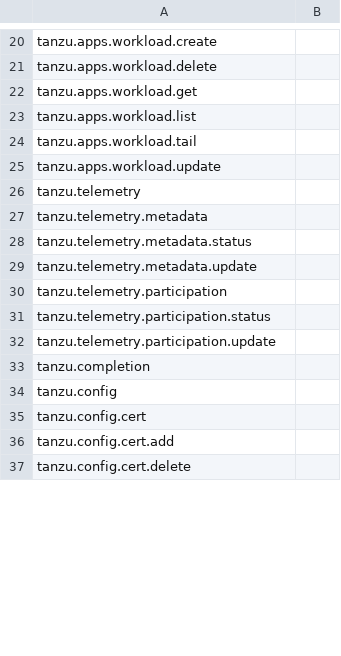
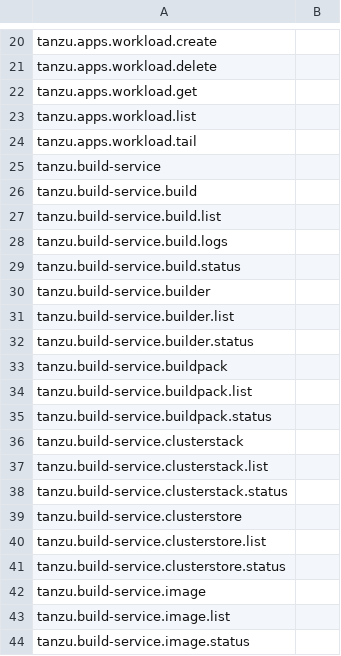
Before and after one commit to ali5ter/cli_taxo, a CSV file: exp3/results/tanzu.csv, drawn as a sheet; only a part is shown, gaps mark what is left out; the shorter side is filled out with more unchanged rows; the diff covers the shown part only.

Commit message:
update of tanzu cli taxo

```diff
--- a/exp3/results/tanzu.csv
+++ b/exp3/results/tanzu.csv
@@ -24,2 +24,21 @@ tanzu.apps.workload.list,
 tanzu.apps.workload.tail,
-tanzu.apps.workload.update,
+tanzu.build-service,
+tanzu.build-service.build,
+tanzu.build-service.build.list,
+tanzu.build-service.build.logs,
+tanzu.build-service.build.status,
+tanzu.build-service.builder,
+tanzu.build-service.builder.list,
+tanzu.build-service.builder.status,
+tanzu.build-service.buildpack,
+tanzu.build-service.buildpack.list,
+tanzu.build-service.buildpack.status,
+tanzu.build-service.clusterstack,
+tanzu.build-service.clusterstack.list,
+tanzu.build-service.clusterstack.status,
+tanzu.build-service.clusterstore,
+tanzu.build-service.clusterstore.list,
+tanzu.build-service.clusterstore.status,
+tanzu.build-service.image,
+tanzu.build-service.image.list,
+tanzu.build-service.image.status,
```
Also changed, not shown: 154 added rows and 1 edited cell elsewhere in this file, exp2/results/tanzu.csv, 3 other files.
